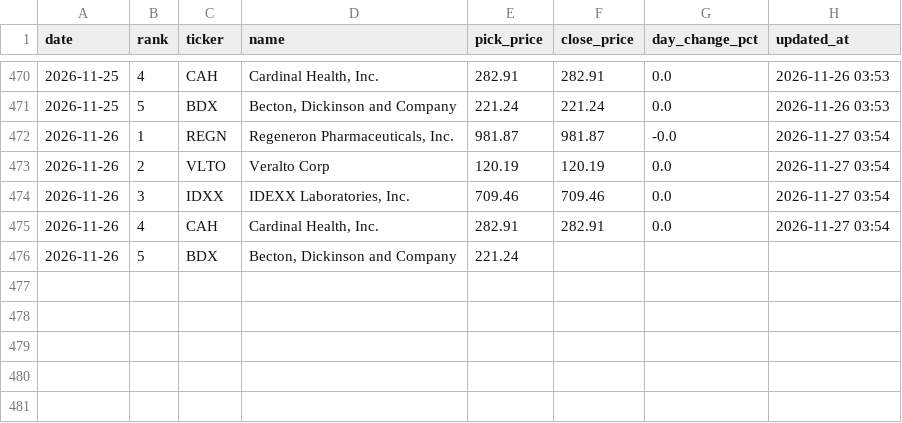
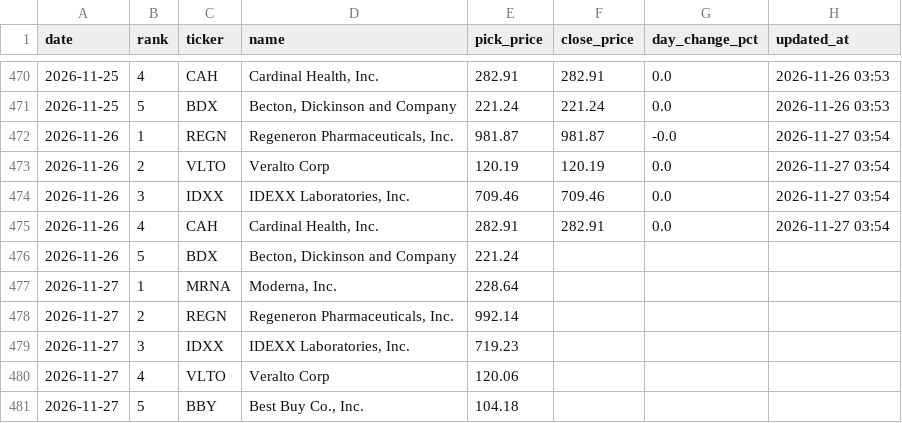
Before and after one commit to rfiagbe/CLAUDE-STOCK-AGENT, a CSV file: picks_history.csv, drawn as a sheet; only a part is shown, gaps mark what is left out.

Commit message:
Morning picks 2026-11-27 (9:00 AM ET local)

```diff
--- a/picks_history.csv
+++ b/picks_history.csv
@@ -476 +476,6 @@ date,rank,ticker,name,pick_price,close_price,day_change_pct,updated_at
 2026-11-26,5,BDX,"Becton, Dickinson and Company",221.24,,,
+2026-11-27,1,MRNA,"Moderna, Inc.",228.64,,,
+2026-11-27,2,REGN,"Regeneron Pharmaceuticals, Inc.",992.14,,,
+2026-11-27,3,IDXX,"IDEXX Laboratories, Inc.",719.23,,,
+2026-11-27,4,VLTO,Veralto Corp,120.06,,,
+2026-11-27,5,BBY,"Best Buy Co., Inc.",104.18,,,
```
Also changed, not shown: 2 other files.
